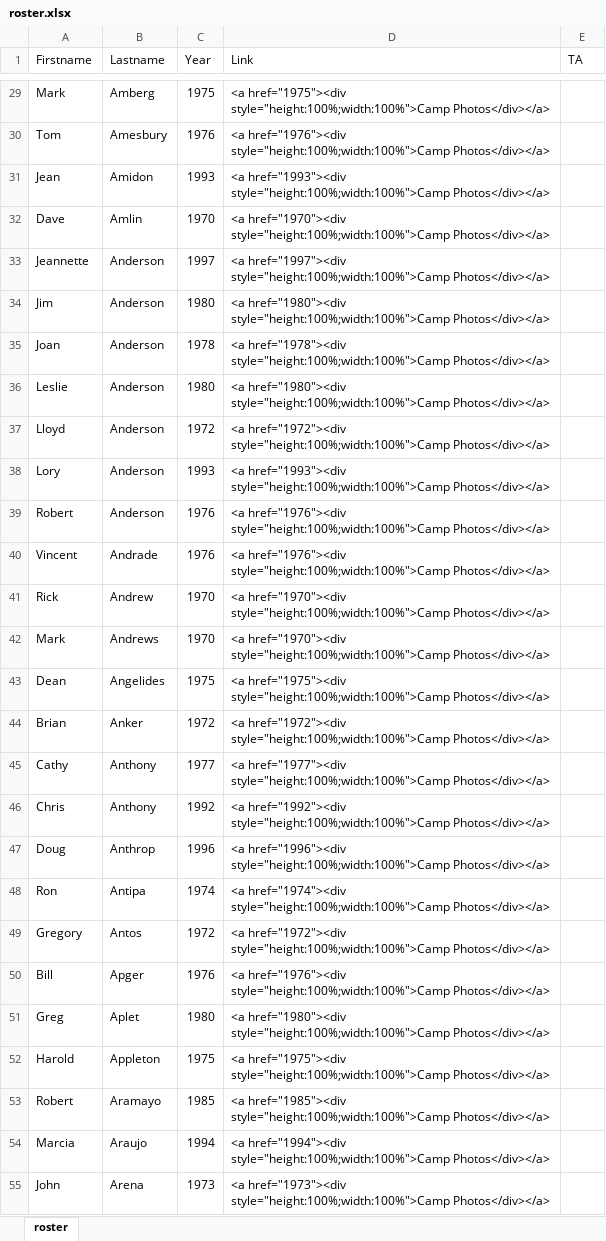
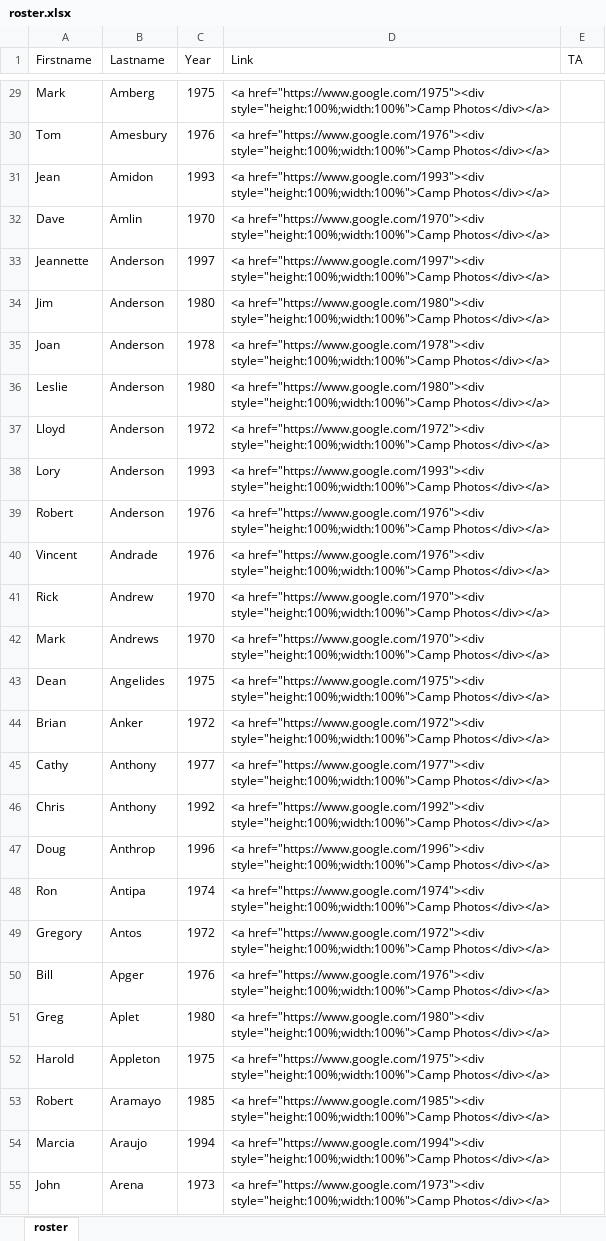
Before and after one commit to WoodResourcesGroup/WoodResourcesGroup.github.io, an Excel workbook: roster.xlsx, sheet roster, drawn as a sheet; only a part is shown, gaps mark what is left out; values as stored, in another font and other column widths than the file's, no borders; the diff covers the shown part only; the diff names each change by its address in the sheet, - before the commit and + after, or states it on an @@ line.

Commit message:
url update
added https://www.

```diff
--- a/roster.xlsx (sheet roster)
+++ b/roster.xlsx (sheet roster)
-D29 (Link): <a href="1975"><div style="height:100%;width:100%">Camp Photos</div></a>
+D29 (Link): <a href="https://www.google.com/1975"><div style="height:100%;width:100%">Camp Photos</div></a>
-D30 (Link): <a href="1976"><div style="height:100%;width:100%">Camp Photos</div></a>
+D30 (Link): <a href="https://www.google.com/1976"><div style="height:100%;width:100%">Camp Photos</div></a>
-D31 (Link): <a href="1993"><div style="height:100%;width:100%">Camp Photos</div></a>
+D31 (Link): <a href="https://www.google.com/1993"><div style="height:100%;width:100%">Camp Photos</div></a>
-D32 (Link): <a href="1970"><div style="height:100%;width:100%">Camp Photos</div></a>
+D32 (Link): <a href="https://www.google.com/1970"><div style="height:100%;width:100%">Camp Photos</div></a>
-D33 (Link): <a href="1997"><div style="height:100%;width:100%">Camp Photos</div></a>
+D33 (Link): <a href="https://www.google.com/1997"><div style="height:100%;width:100%">Camp Photos</div></a>
-D34 (Link): <a href="1980"><div style="height:100%;width:100%">Camp Photos</div></a>
+D34 (Link): <a href="https://www.google.com/1980"><div style="height:100%;width:100%">Camp Photos</div></a>
-D35 (Link): <a href="1978"><div style="height:100%;width:100%">Camp Photos</div></a>
+D35 (Link): <a href="https://www.google.com/1978"><div style="height:100%;width:100%">Camp Photos</div></a>
-D36 (Link): <a href="1980"><div style="height:100%;width:100%">Camp Photos</div></a>
+D36 (Link): <a href="https://www.google.com/1980"><div style="height:100%;width:100%">Camp Photos</div></a>
-D37 (Link): <a href="1972"><div style="height:100%;width:100%">Camp Photos</div></a>
+D37 (Link): <a href="https://www.google.com/1972"><div style="height:100%;width:100%">Camp Photos</div></a>
-D38 (Link): <a href="1993"><div style="height:100%;width:100%">Camp Photos</div></a>
+D38 (Link): <a href="https://www.google.com/1993"><div style="height:100%;width:100%">Camp Photos</div></a>
-D39:D40 (Link): <a href="1976"><div style="height:100%;width:100%">Camp Photos</div></a>
+D39:D40 (Link): <a href="https://www.google.com/1976"><div style="height:100%;width:100%">Camp Photos</div></a>
-D41:D42 (Link): <a href="1970"><div style="height:100%;width:100%">Camp Photos</div></a>
+D41:D42 (Link): <a href="https://www.google.com/1970"><div style="height:100%;width:100%">Camp Photos</div></a>
-D43 (Link): <a href="1975"><div style="height:100%;width:100%">Camp Photos</div></a>
+D43 (Link): <a href="https://www.google.com/1975"><div style="height:100%;width:100%">Camp Photos</div></a>
-D44 (Link): <a href="1972"><div style="height:100%;width:100%">Camp Photos</div></a>
+D44 (Link): <a href="https://www.google.com/1972"><div style="height:100%;width:100%">Camp Photos</div></a>
-D45 (Link): <a href="1977"><div style="height:100%;width:100%">Camp Photos</div></a>
+D45 (Link): <a href="https://www.google.com/1977"><div style="height:100%;width:100%">Camp Photos</div></a>
-D46 (Link): <a href="1992"><div style="height:100%;width:100%">Camp Photos</div></a>
+D46 (Link): <a href="https://www.google.com/1992"><div style="height:100%;width:100%">Camp Photos</div></a>
-D47 (Link): <a href="1996"><div style="height:100%;width:100%">Camp Photos</div></a>
+D47 (Link): <a href="https://www.google.com/1996"><div style="height:100%;width:100%">Camp Photos</div></a>
-D48 (Link): <a href="1974"><div style="height:100%;width:100%">Camp Photos</div></a>
+D48 (Link): <a href="https://www.google.com/1974"><div style="height:100%;width:100%">Camp Photos</div></a>
-D49 (Link): <a href="1972"><div style="height:100%;width:100%">Camp Photos</div></a>
+D49 (Link): <a href="https://www.google.com/1972"><div style="height:100%;width:100%">Camp Photos</div></a>
-D50 (Link): <a href="1976"><div style="height:100%;width:100%">Camp Photos</div></a>
+D50 (Link): <a href="https://www.google.com/1976"><div style="height:100%;width:100%">Camp Photos</div></a>
-D51 (Link): <a href="1980"><div style="height:100%;width:100%">Camp Photos</div></a>
+D51 (Link): <a href="https://www.google.com/1980"><div style="height:100%;width:100%">Camp Photos</div></a>
-D52 (Link): <a href="1975"><div style="height:100%;width:100%">Camp Photos</div></a>
+D52 (Link): <a href="https://www.google.com/1975"><div style="height:100%;width:100%">Camp Photos</div></a>
-D53 (Link): <a href="1985"><div style="height:100%;width:100%">Camp Photos</div></a>
+D53 (Link): <a href="https://www.google.com/1985"><div style="height:100%;width:100%">Camp Photos</div></a>
-D54 (Link): <a href="1994"><div style="height:100%;width:100%">Camp Photos</div></a>
+D54 (Link): <a href="https://www.google.com/1994"><div style="height:100%;width:100%">Camp Photos</div></a>
-D55 (Link): <a href="1973"><div style="height:100%;width:100%">Camp Photos</div></a>
+D55 (Link): <a href="https://www.google.com/1973"><div style="height:100%;width:100%">Camp Photos</div></a>
```
Also changed, not shown: 1587 edited cells elsewhere in this sheet, 1 other file.
